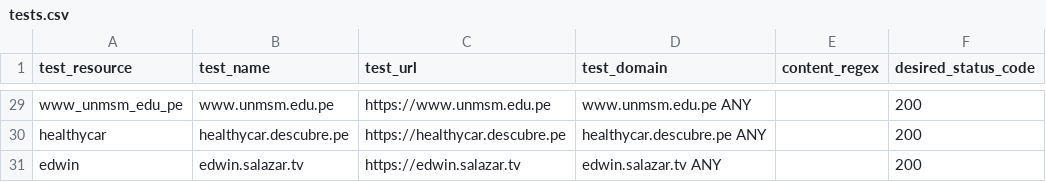
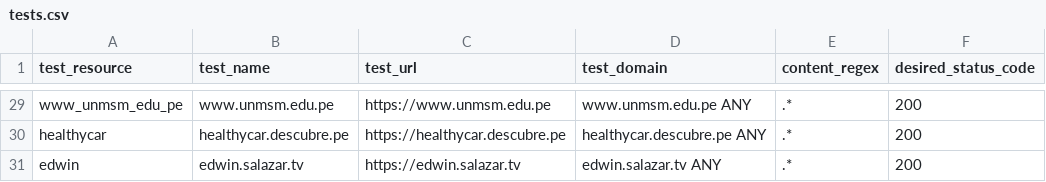
Before and after one commit to ciscoSpeaker/thousandeyes, a CSV file: peruvian/tests.csv, drawn as a sheet; only a part is shown, gaps mark what is left out; the diff covers the shown part only.

```diff
--- a/peruvian/tests.csv
+++ b/peruvian/tests.csv
@@ -29,3 +29,3 @@ test_resource,test_name,test_url,test_domain,content_regex,desired_status_code
-"www_unmsm_edu_pe","www.unmsm.edu.pe","https://www.unmsm.edu.pe","www.unmsm.edu.pe ANY","",200
-"healthycar","healthycar.descubre.pe","https://healthycar.descubre.pe","healthycar.descubre.pe ANY","",200
-"edwin","edwin.salazar.tv","https://edwin.salazar.tv","edwin.salazar.tv ANY","",200
+"www_unmsm_edu_pe","www.unmsm.edu.pe","https://www.unmsm.edu.pe","www.unmsm.edu.pe ANY",".*",200
+"healthycar","healthycar.descubre.pe","https://healthycar.descubre.pe","healthycar.descubre.pe ANY",".*",200
+"edwin","edwin.salazar.tv","https://edwin.salazar.tv","edwin.salazar.tv ANY",".*",200
```
Also changed, not shown: 27 edited cells elsewhere in this file.
